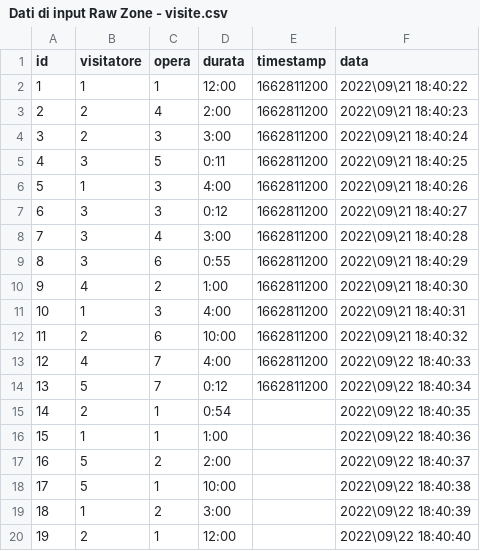
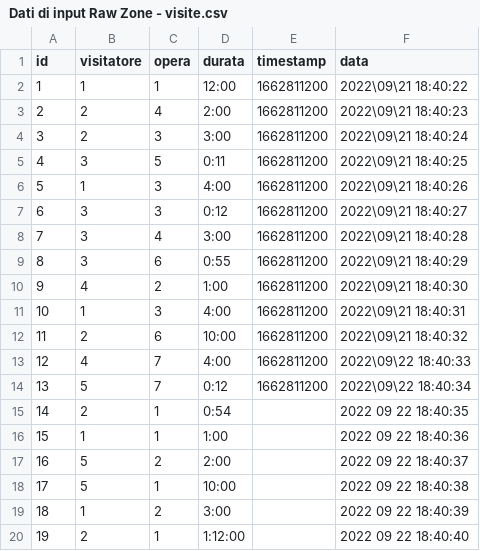
Before and after one commit to stefanopoma-97/data_lake_brescia_musei, a CSV file: raw/visitatori/visite/fonte 1/processed/Dati di input Raw Zone - visite.csv, drawn as a sheet.

```diff
--- a/raw/visitatori/visite/fonte 1/processed/Dati di input Raw Zone - visite.csv
+++ b/raw/visitatori/visite/fonte 1/processed/Dati di input Raw Zone - visite.csv
@@ -14,7 +14,7 @@ id,visitatore,opera,durata,timestamp,data
 13,5,7,0:12,1662811200,2022\09\22 18:40:34
-14,2,1,0:54,,2022\09\22 18:40:35
-15,1,1,1:00,,2022\09\22 18:40:36
-16,5,2,2:00,,2022\09\22 18:40:37
-17,5,1,10:00,,2022\09\22 18:40:38
-18,1,2,3:00,,2022\09\22 18:40:39
-19,2,1,12:00,,2022\09\22 18:40:40
+14,2,1,0:54,,2022 09 22 18:40:35
+15,1,1,1:00,,2022 09 22 18:40:36
+16,5,2,2:00,,2022 09 22 18:40:37
+17,5,1,10:00,,2022 09 22 18:40:38
+18,1,2,3:00,,2022 09 22 18:40:39
+19,2,1,1:12:00,,2022 09 22 18:40:40
```
Also changed, not shown: 12 other files.
